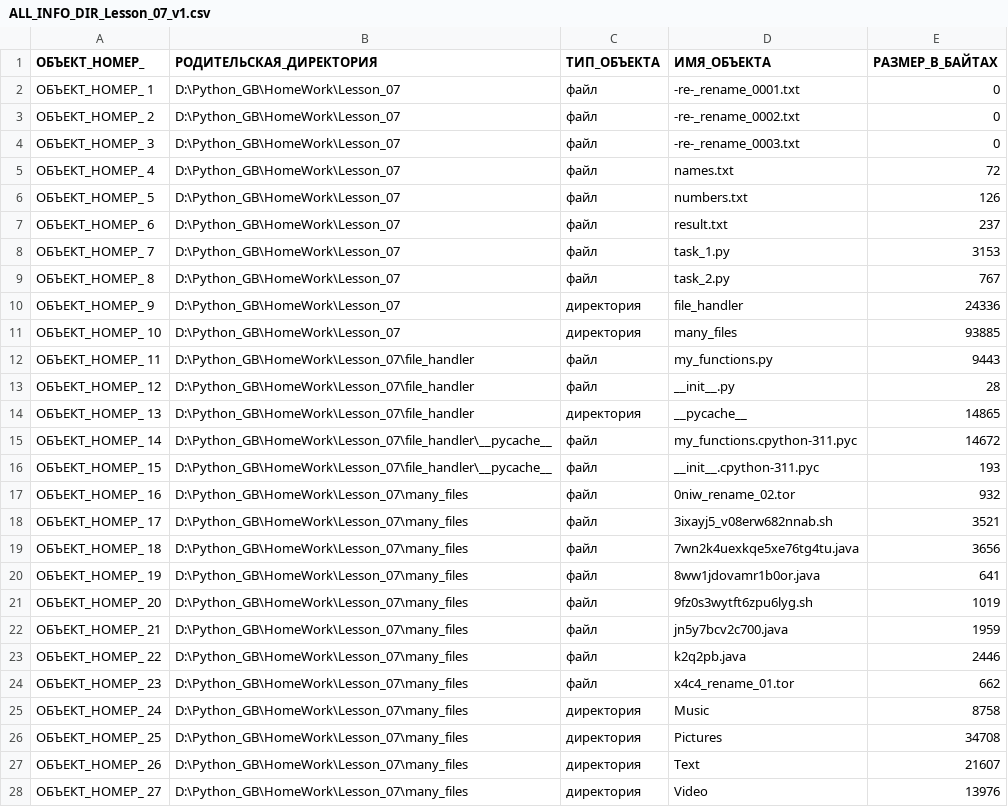
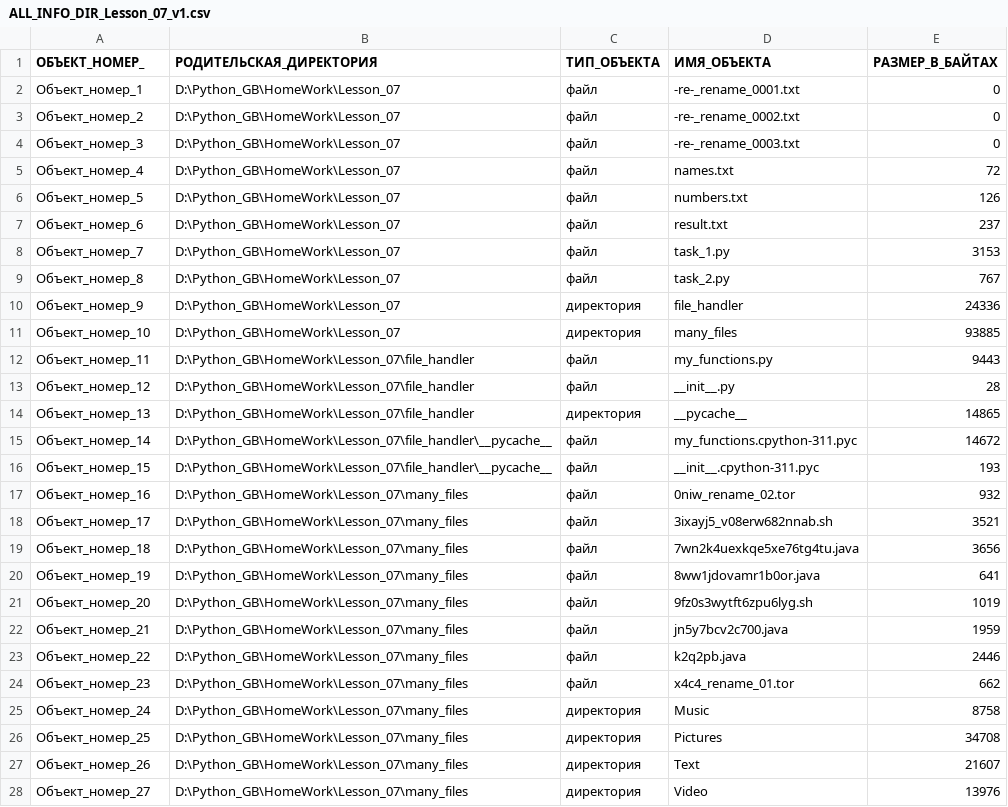
Before and after one commit to KuzminaElizavetaV/Python_GB, a CSV file: HomeWork/Lesson_08/ALL_INFO_DIR_Lesson_07_v1.csv, drawn as a sheet; only a part is shown; the diff covers the shown part only.

```diff
--- a/HomeWork/Lesson_08/ALL_INFO_DIR_Lesson_07_v1.csv
+++ b/HomeWork/Lesson_08/ALL_INFO_DIR_Lesson_07_v1.csv
@@ -1,28 +1,28 @@
 ОБЪЕКТ_НОМЕР_	РОДИТЕЛЬСКАЯ_ДИРЕКТОРИЯ	ТИП_ОБЪЕКТА	ИМЯ_ОБЪЕКТА	РАЗМЕР_В_БАЙТАХ
-ОБЪЕКТ_НОМЕР_ 1	D:\Python_GB\HomeWork\Lesson_07	файл	-re-_rename_0001.txt	0
-ОБЪЕКТ_НОМЕР_ 2	D:\Python_GB\HomeWork\Lesson_07	файл	-re-_rename_0002.txt	0
-ОБЪЕКТ_НОМЕР_ 3	D:\Python_GB\HomeWork\Lesson_07	файл	-re-_rename_0003.txt	0
-ОБЪЕКТ_НОМЕР_ 4	D:\Python_GB\HomeWork\Lesson_07	файл	names.txt	72
-ОБЪЕКТ_НОМЕР_ 5	D:\Python_GB\HomeWork\Lesson_07	файл	numbers.txt	126
-ОБЪЕКТ_НОМЕР_ 6	D:\Python_GB\HomeWork\Lesson_07	файл	result.txt	237
-ОБЪЕКТ_НОМЕР_ 7	D:\Python_GB\HomeWork\Lesson_07	файл	task_1.py	3153
-ОБЪЕКТ_НОМЕР_ 8	D:\Python_GB\HomeWork\Lesson_07	файл	task_2.py	767
-ОБЪЕКТ_НОМЕР_ 9	D:\Python_GB\HomeWork\Lesson_07	директория	file_handler	24336
-ОБЪЕКТ_НОМЕР_ 10	D:\Python_GB\HomeWork\Lesson_07	директория	many_files	93885
-ОБЪЕКТ_НОМЕР_ 11	D:\Python_GB\HomeWork\Lesson_07\file_handler	файл	my_functions.py	9443
-ОБЪЕКТ_НОМЕР_ 12	D:\Python_GB\HomeWork\Lesson_07\file_handler	файл	__init__.py	28
-ОБЪЕКТ_НОМЕР_ 13	D:\Python_GB\HomeWork\Lesson_07\file_handler	директория	__pycache__	14865
-ОБЪЕКТ_НОМЕР_ 14	D:\Python_GB\HomeWork\Lesson_07\file_handler\__pycache__	файл	my_functions.cpython-311.pyc	14672
-ОБЪЕКТ_НОМЕР_ 15	D:\Python_GB\HomeWork\Lesson_07\file_handler\__pycache__	файл	__init__.cpython-311.pyc	193
-ОБЪЕКТ_НОМЕР_ 16	D:\Python_GB\HomeWork\Lesson_07\many_files	файл	0niw_rename_02.tor	932
-ОБЪЕКТ_НОМЕР_ 17	D:\Python_GB\HomeWork\Lesson_07\many_files	файл	3ixayj5_v08erw682nnab.sh	3521
-ОБЪЕКТ_НОМЕР_ 18	D:\Python_GB\HomeWork\Lesson_07\many_files	файл	7wn2k4uexkqe5xe76tg4tu.java	3656
-ОБЪЕКТ_НОМЕР_ 19	D:\Python_GB\HomeWork\Lesson_07\many_files	файл	8ww1jdovamr1b0or.java	641
-ОБЪЕКТ_НОМЕР_ 20	D:\Python_GB\HomeWork\Lesson_07\many_files	файл	9fz0s3wytft6zpu6lyg.sh	1019
-ОБЪЕКТ_НОМЕР_ 21	D:\Python_GB\HomeWork\Lesson_07\many_files	файл	jn5y7bcv2c700.java	1959
-ОБЪЕКТ_НОМЕР_ 22	D:\Python_GB\HomeWork\Lesson_07\many_files	файл	k2q2pb.java	2446
-ОБЪЕКТ_НОМЕР_ 23	D:\Python_GB\HomeWork\Lesson_07\many_files	файл	x4c4_rename_01.tor	662
-ОБЪЕКТ_НОМЕР_ 24	D:\Python_GB\HomeWork\Lesson_07\many_files	директория	Music	8758
-ОБЪЕКТ_НОМЕР_ 25	D:\Python_GB\HomeWork\Lesson_07\many_files	директория	Pictures	34708
-ОБЪЕКТ_НОМЕР_ 26	D:\Python_GB\HomeWork\Lesson_07\many_files	директория	Text	21607
-ОБЪЕКТ_НОМЕР_ 27	D:\Python_GB\HomeWork\Lesson_07\many_files	директория	Video	13976
+Объект_номер_1	D:\Python_GB\HomeWork\Lesson_07	файл	-re-_rename_0001.txt	0
+Объект_номер_2	D:\Python_GB\HomeWork\Lesson_07	файл	-re-_rename_0002.txt	0
+Объект_номер_3	D:\Python_GB\HomeWork\Lesson_07	файл	-re-_rename_0003.txt	0
+Объект_номер_4	D:\Python_GB\HomeWork\Lesson_07	файл	names.txt	72
+Объект_номер_5	D:\Python_GB\HomeWork\Lesson_07	файл	numbers.txt	126
+Объект_номер_6	D:\Python_GB\HomeWork\Lesson_07	файл	result.txt	237
+Объект_номер_7	D:\Python_GB\HomeWork\Lesson_07	файл	task_1.py	3153
+Объект_номер_8	D:\Python_GB\HomeWork\Lesson_07	файл	task_2.py	767
+Объект_номер_9	D:\Python_GB\HomeWork\Lesson_07	директория	file_handler	24336
+Объект_номер_10	D:\Python_GB\HomeWork\Lesson_07	директория	many_files	93885
+Объект_номер_11	D:\Python_GB\HomeWork\Lesson_07\file_handler	файл	my_functions.py	9443
+Объект_номер_12	D:\Python_GB\HomeWork\Lesson_07\file_handler	файл	__init__.py	28
+Объект_номер_13	D:\Python_GB\HomeWork\Lesson_07\file_handler	директория	__pycache__	14865
+Объект_номер_14	D:\Python_GB\HomeWork\Lesson_07\file_handler\__pycache__	файл	my_functions.cpython-311.pyc	14672
+Объект_номер_15	D:\Python_GB\HomeWork\Lesson_07\file_handler\__pycache__	файл	__init__.cpython-311.pyc	193
+Объект_номер_16	D:\Python_GB\HomeWork\Lesson_07\many_files	файл	0niw_rename_02.tor	932
+Объект_номер_17	D:\Python_GB\HomeWork\Lesson_07\many_files	файл	3ixayj5_v08erw682nnab.sh	3521
+Объект_номер_18	D:\Python_GB\HomeWork\Lesson_07\many_files	файл	7wn2k4uexkqe5xe76tg4tu.java	3656
+Объект_номер_19	D:\Python_GB\HomeWork\Lesson_07\many_files	файл	8ww1jdovamr1b0or.java	641
+Объект_номер_20	D:\Python_GB\HomeWork\Lesson_07\many_files	файл	9fz0s3wytft6zpu6lyg.sh	1019
+Объект_номер_21	D:\Python_GB\HomeWork\Lesson_07\many_files	файл	jn5y7bcv2c700.java	1959
+Объект_номер_22	D:\Python_GB\HomeWork\Lesson_07\many_files	файл	k2q2pb.java	2446
+Объект_номер_23	D:\Python_GB\HomeWork\Lesson_07\many_files	файл	x4c4_rename_01.tor	662
+Объект_номер_24	D:\Python_GB\HomeWork\Lesson_07\many_files	директория	Music	8758
+Объект_номер_25	D:\Python_GB\HomeWork\Lesson_07\many_files	директория	Pictures	34708
+Объект_номер_26	D:\Python_GB\HomeWork\Lesson_07\many_files	директория	Text	21607
+Объект_номер_27	D:\Python_GB\HomeWork\Lesson_07\many_files	директория	Video	13976
```
Also changed, not shown: 38 edited cells elsewhere in this file, 3 other files.
